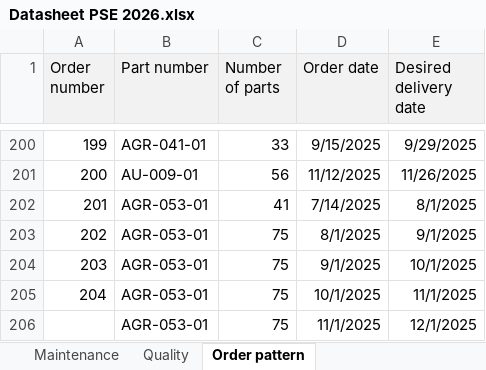
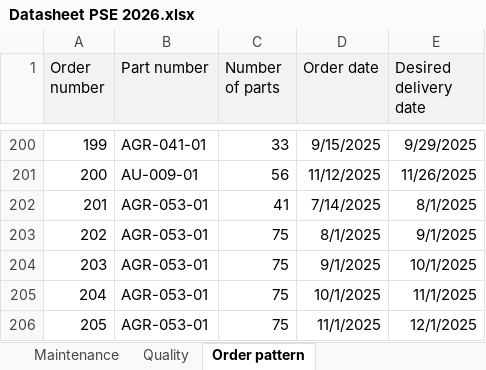
Before and after one commit to jobnahuis04/ProjectModule11, an Excel workbook: data/Datasheet PSE 2026.xlsx, sheet Order pattern, drawn as a sheet; only a part is shown, gaps mark what is left out; values as stored, in another font and other column widths than the file's, no borders; the diff names each change by its address in the sheet, - before the commit and + after, or states it on an @@ line.

```diff
--- a/data/Datasheet PSE 2026.xlsx (sheet Order pattern)
+++ b/data/Datasheet PSE 2026.xlsx (sheet Order pattern)
-A206 (Order number): (empty)
+A206 (Order number): 205
```
Also changed, not shown: 4 other files.
